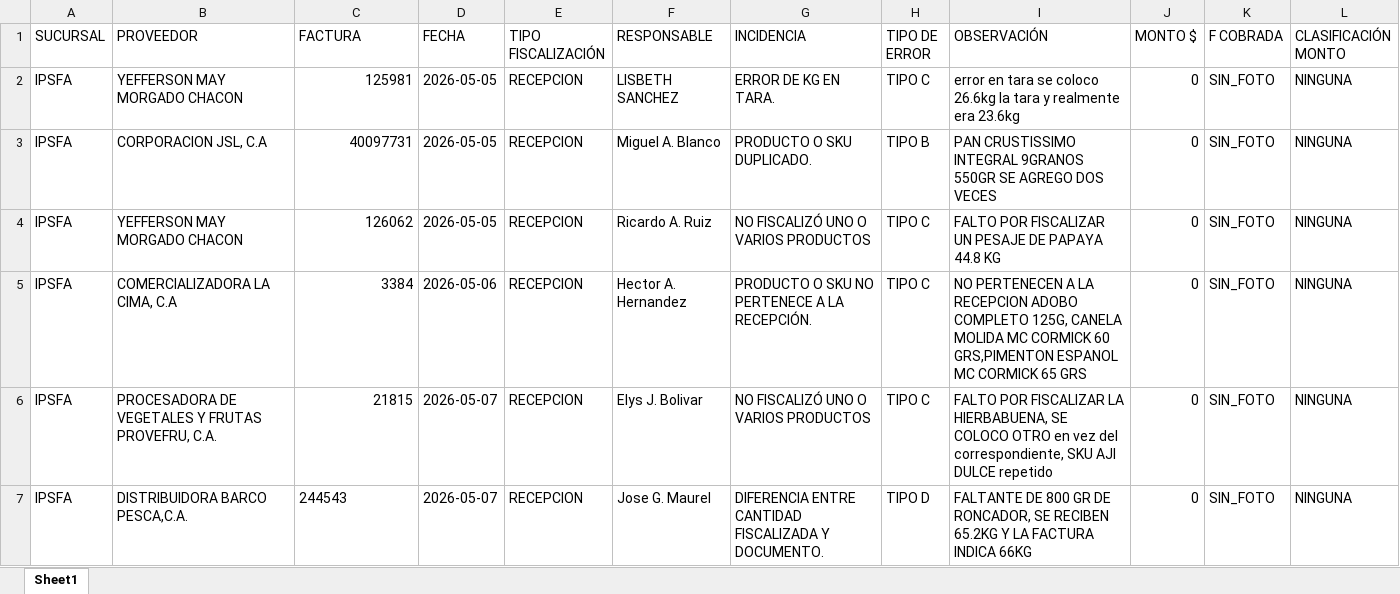
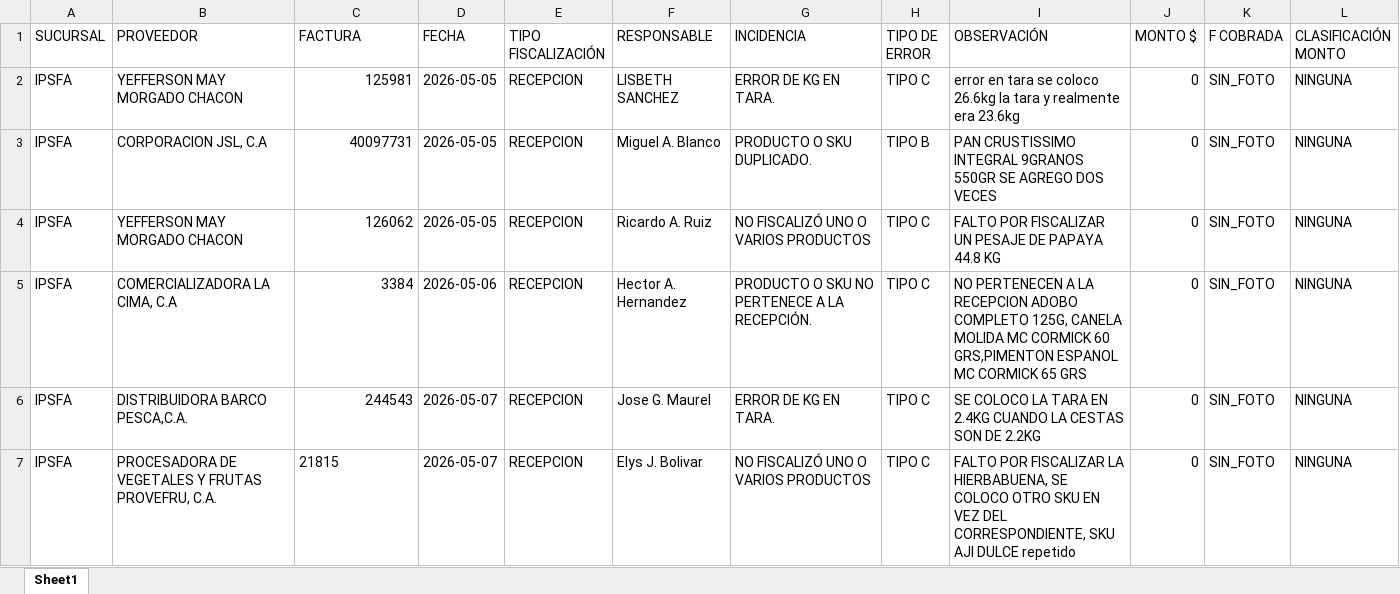
Before and after one commit to monitoreocmi/FISCALIZACION, an Excel workbook: cuadros/MAYO/IPSFA.xlsx, sheet Sheet1, drawn as a sheet; only a part is shown; values as stored, in another font and other column widths than the file's, no borders; removed rows and columns are numbered as before the commit, all else as after; rows hold the shown columns only; the diff names each change by its address in the sheet, - before the commit and + after, or states it on an @@ line.

Commit message:
ABRIL

```diff
--- a/cuadros/MAYO/IPSFA.xlsx (sheet Sheet1)
+++ b/cuadros/MAYO/IPSFA.xlsx (sheet Sheet1)
+row 6: IPSFA | DISTRIBUIDORA BARCO PESCA,C.A. | 244543 | 2026-05-07 | RECEPCION | Jose G. Maurel | ERROR DE KG EN TARA. | TIPO C | SE COLOCO LA TARA EN 2.4KG CUANDO LA CESTAS SON DE 2.2KG | 0 | SIN_FOTO | NINGUNA
-C7 alignment: right
+C7 alignment: left
-I7 (OBSERVACIÓN): …COLOCO OTRO en vez del correspondiente, SKU AJI…
+I7 (OBSERVACIÓN): …COLOCO OTRO SKU EN VEZ DEL CORRESPONDIENTE, SKU AJI…
-row 7: IPSFA | DISTRIBUIDORA BARCO PESCA,C.A. | 244543 | 2026-05-07 | RECEPCION | Jose G. Maurel | DIFERENCIA ENTRE CANTIDAD FISCALIZADA Y DOCUMENTO. | TIPO D | FALTANTE DE 800 GR DE RONCADOR, SE RECIBEN 65.2KG Y LA FACTURA INDICA 66KG | 0 | SIN_FOTO | NINGUNA
```
